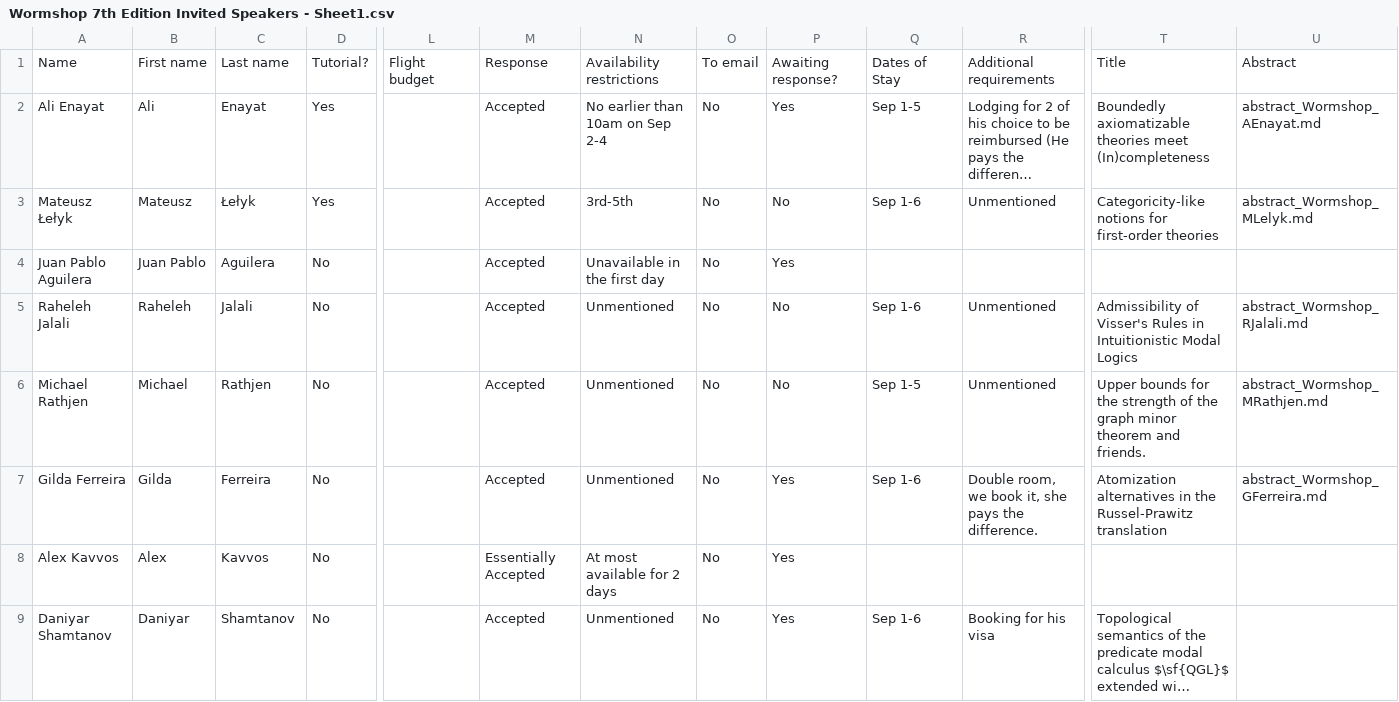
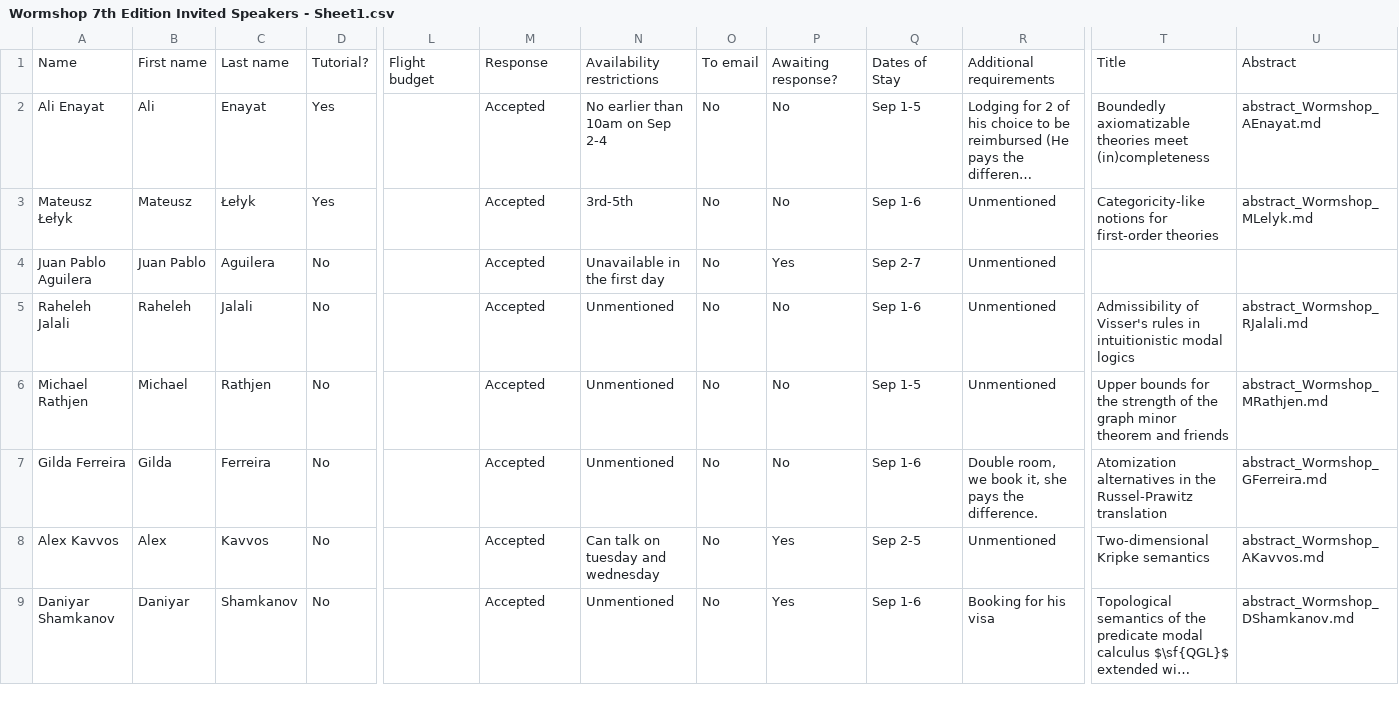
Before and after one commit to PhiProven/conference-website, a CSV file: _data/invited-talks/Wormshop 7th Edition Invited Speakers - Sheet1.csv, drawn as a sheet; only a part is shown, gaps mark what is left out; long unchanged cells end in …; the diff names each change by its address in the sheet, - before the commit and + after, or states it on an @@ line.

Commit message:
a: modifications to speakers and talks

```diff
--- a/_data/invited-talks/Wormshop 7th Edition Invited Speakers - Sheet1.csv
+++ b/_data/invited-talks/Wormshop 7th Edition Invited Speakers - Sheet1.csv
-P2: Yes
+P2: No
-T2: …theories meet (In)completeness
+T2: …theories meet (in)completeness
-Q4: (empty)
+Q4: Sep 2-7
-R4: (empty)
+R4: Unmentioned
-T5: …of Visser's Rules in Intuitionistic Modal Logics
+T5: …of Visser's rules in intuitionistic modal logics
-T6: …theorem and friends.
+T6: …theorem and friends
-P7: Yes
+P7: No
-M8: Essentially Accepted
+M8: Accepted
-N8: At most available for 2 days
+N8: Can talk on tuesday and wednesday
-Q8: (empty)
+Q8: Sep 2-5
-R8: (empty)
+R8: Unmentioned
-T8: (empty)
+T8: Two-dimensional Kripke semantics
-U8: (empty)
+U8: abstract_Wormshop_AKavvos.md
-A9: Daniyar Shamtanov
+A9: Daniyar Shamkanov
-C9: Shamtanov
+C9: Shamkanov
-U9: (empty)
+U9: abstract_Wormshop_DShamkanov.md
```
Also changed, not shown: 23 other files.
